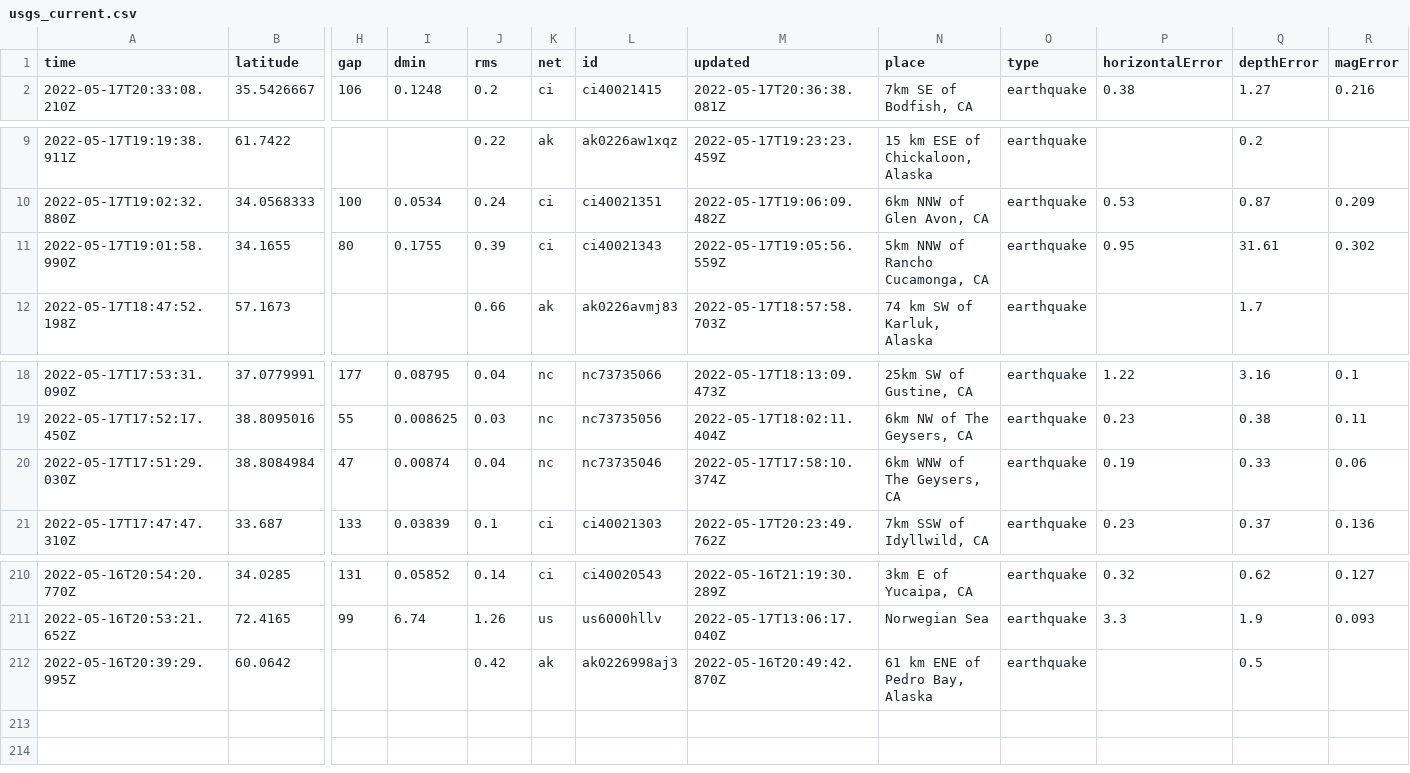
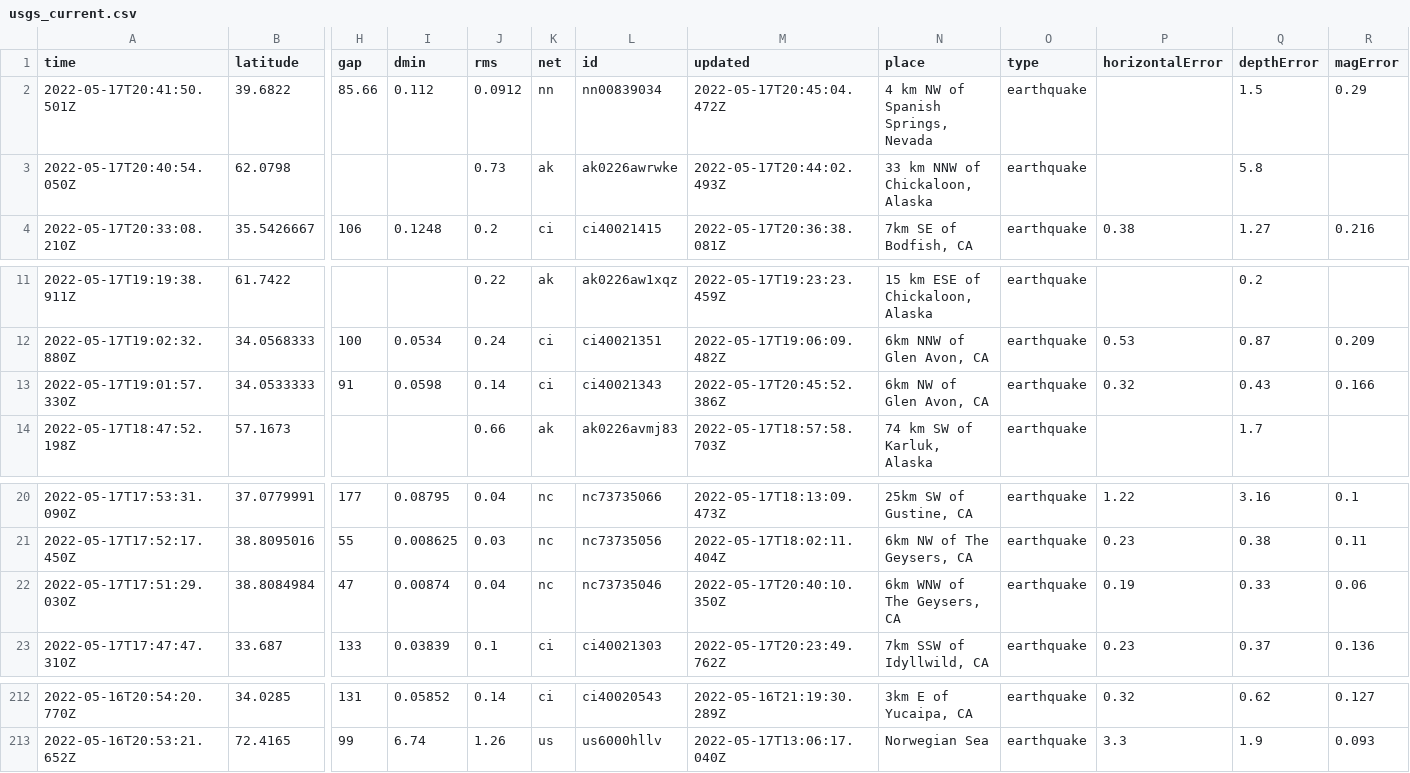
Before and after one commit to AnjDelgado/my-data-robot, a CSV file: usgs_current.csv, drawn as a sheet; only a part is shown, gaps mark what is left out; removed rows and columns are numbered as before the commit, all else as after; rows hold the shown columns only; the diff names each change by its address in the sheet, - before the commit and + after, or states it on an @@ line.

```diff
--- a/usgs_current.csv
+++ b/usgs_current.csv
+row 2: 2022-05-17T20:41:50.501Z | 39.6822 | 85.66 | 0.112 | 0.0912 | nn | nn00839034 | 2022-05-17T20:45:04.472Z | 4 km NW of Spanish Springs, Nevada | earthquake |  | 1.5 | 0.29
+row 3: 2022-05-17T20:40:54.050Z | 62.0798 |  |  | 0.73 | ak | ak0226awrwke | 2022-05-17T20:44:02.493Z | 33 km NNW of Chickaloon, Alaska | earthquake |  | 5.8
-row 11: 2022-05-17T19:01:58.990Z | 34.1655 | 80 | 0.1755 | 0.39 | ci | ci40021343 | 2022-05-17T19:05:56.559Z | 5km NNW of Rancho Cucamonga, CA | earthquake | 0.95 | 31.61 | 0.302
+row 13: 2022-05-17T19:01:57.330Z | 34.0533333 | 91 | 0.0598 | 0.14 | ci | ci40021343 | 2022-05-17T20:45:52.386Z | 6km NW of Glen Avon, CA | earthquake | 0.32 | 0.43 | 0.166
-M22 (updated): 2022-05-17T17:58:10.374Z
+M22 (updated): 2022-05-17T20:40:10.350Z
-row 212: 2022-05-16T20:39:29.995Z | 60.0642 |  |  | 0.42 | ak | ak0226998aj3 | 2022-05-16T20:49:42.870Z | 61 km ENE of Pedro Bay, Alaska | earthquake |  | 0.5
```
